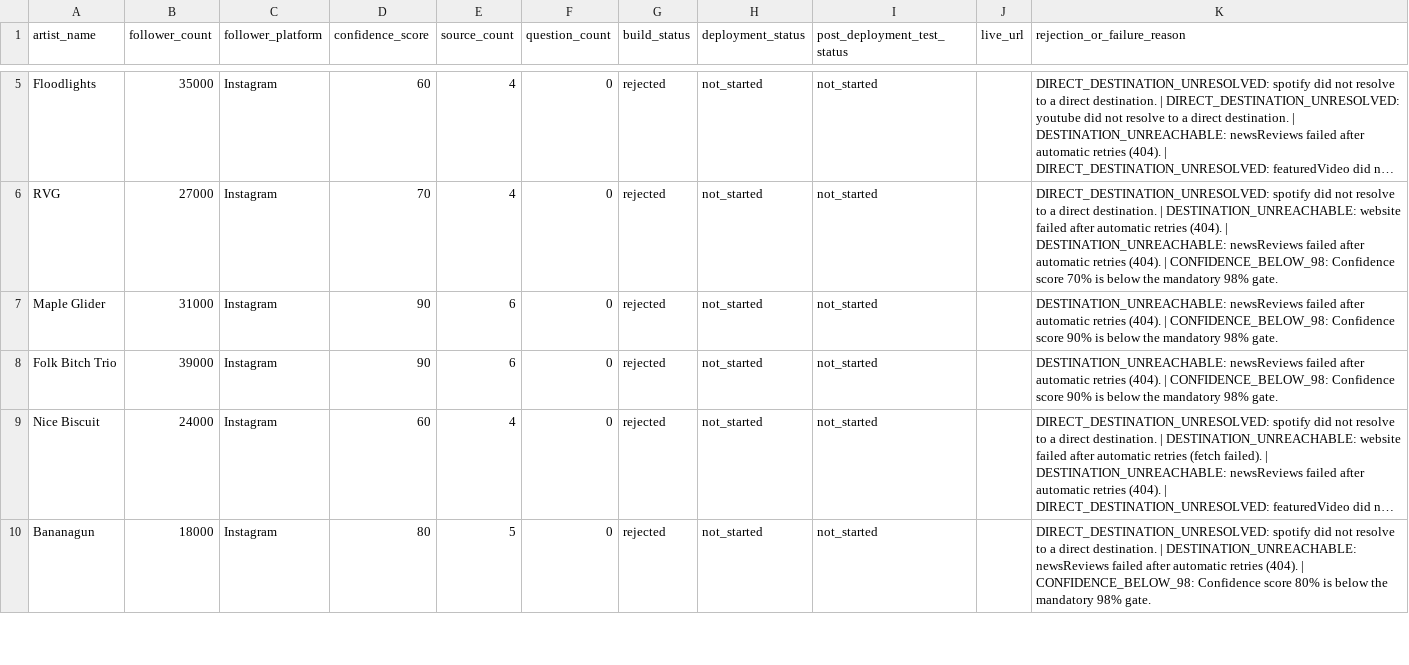
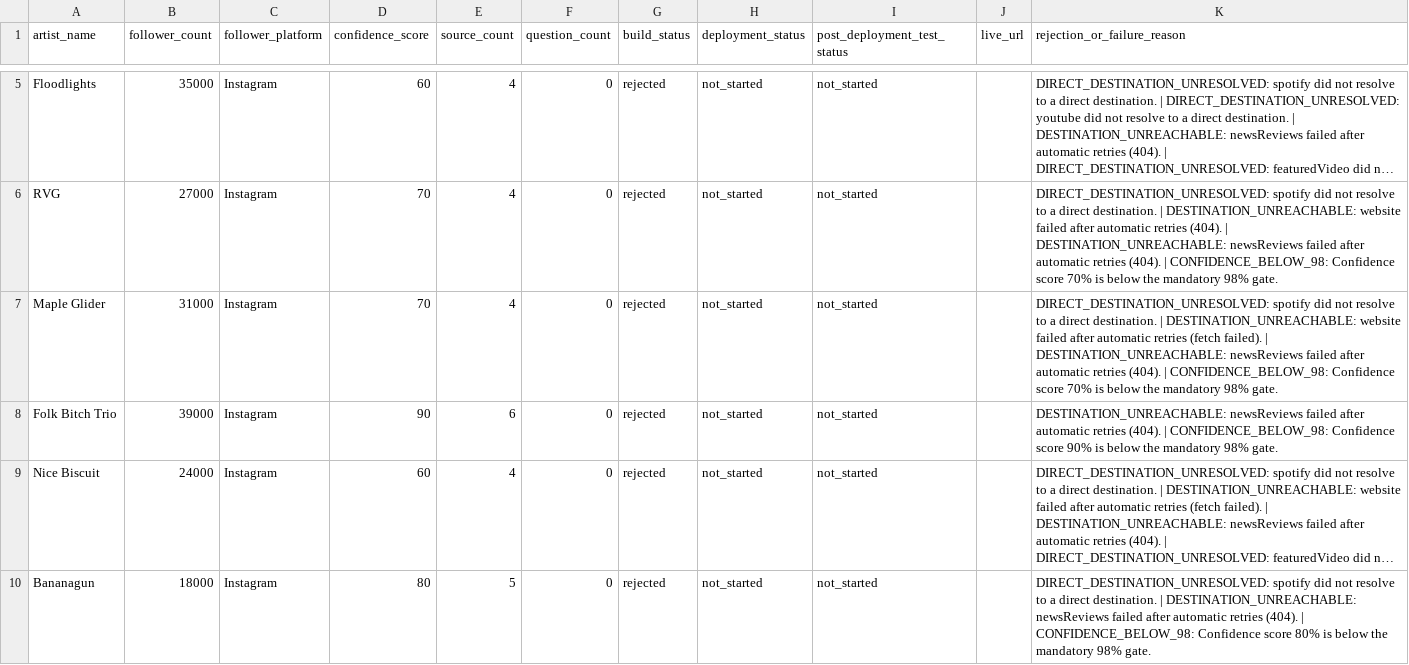
Before and after one commit to Raggedya/groove-vultures-deep-cuts-fan-challenge, a CSV file: reports/REJECTED_ARTISTS.csv, drawn as a sheet; only a part is shown, gaps mark what is left out; long unchanged cells end in …; the diff names each change by its address in the sheet, - before the commit and + after, or states it on an @@ line.

```diff
--- a/reports/REJECTED_ARTISTS.csv
+++ b/reports/REJECTED_ARTISTS.csv
-D7 (confidence_score): 90
+D7 (confidence_score): 70
-E7 (source_count): 6
+E7 (source_count): 4
-K7 (rejection_or_failure_reason): DESTINATION_UNREACHABLE: newsReviews failed after automatic retries (404). | CONFIDENCE_BELOW_98: Confidence score 90% is below…
+K7 (rejection_or_failure_reason): DIRECT_DESTINATION_UNRESOLVED: spotify did not resolve to a direct destination. | DESTINATION_UNREACHABLE: website failed after automatic retries (fetch failed). | DESTINATION_UNREACHABLE: newsReviews failed after automatic retries (404). | CONFIDENCE_BELOW_98: Confidence score 70% is below…
```
Also changed, not shown: reports/DEPLOYMENT_RESULTS.csv, reports/LATEST_BATCH_SUMMARY.csv, 3 other files.
